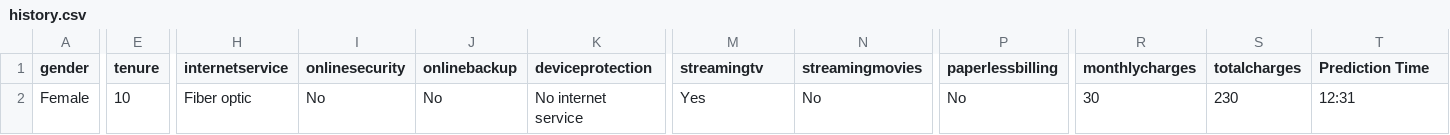
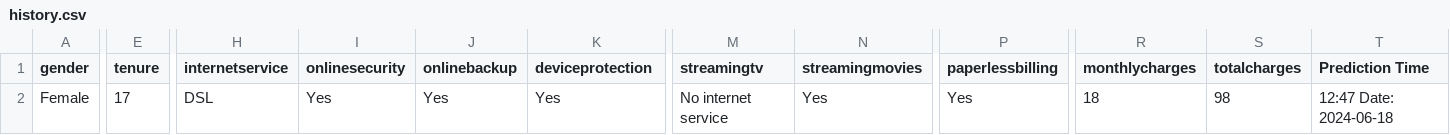
Before and after one commit to murithidenisgitobu/Customer-Churn-Prediction-App, a CSV file: Data/history.csv, drawn as a sheet; only a part is shown, gaps mark what is left out; the diff covers the shown part only; the diff names each change by its address in the sheet, - before the commit and + after, or states it on an @@ line.

```diff
--- a/Data/history.csv
+++ b/Data/history.csv
-E2 (tenure): 10
+E2 (tenure): 17
-H2 (internetservice): Fiber optic
+H2 (internetservice): DSL
-I2 (onlinesecurity): No
+I2 (onlinesecurity): Yes
-J2 (onlinebackup): No
+J2 (onlinebackup): Yes
-K2 (deviceprotection): No internet service
+K2 (deviceprotection): Yes
-M2 (streamingtv): Yes
+M2 (streamingtv): No internet service
-N2 (streamingmovies): No
+N2 (streamingmovies): Yes
-P2 (paperlessbilling): No
+P2 (paperlessbilling): Yes
-R2 (monthlycharges): 30
+R2 (monthlycharges): 18
-S2 (totalcharges): 230
+S2 (totalcharges): 98
-T2 (Prediction Time): 12:31
+T2 (Prediction Time): 12:47 Date: 2024-06-18
```
Also changed, not shown: 1 edited cell elsewhere in this file, 1 other file.
